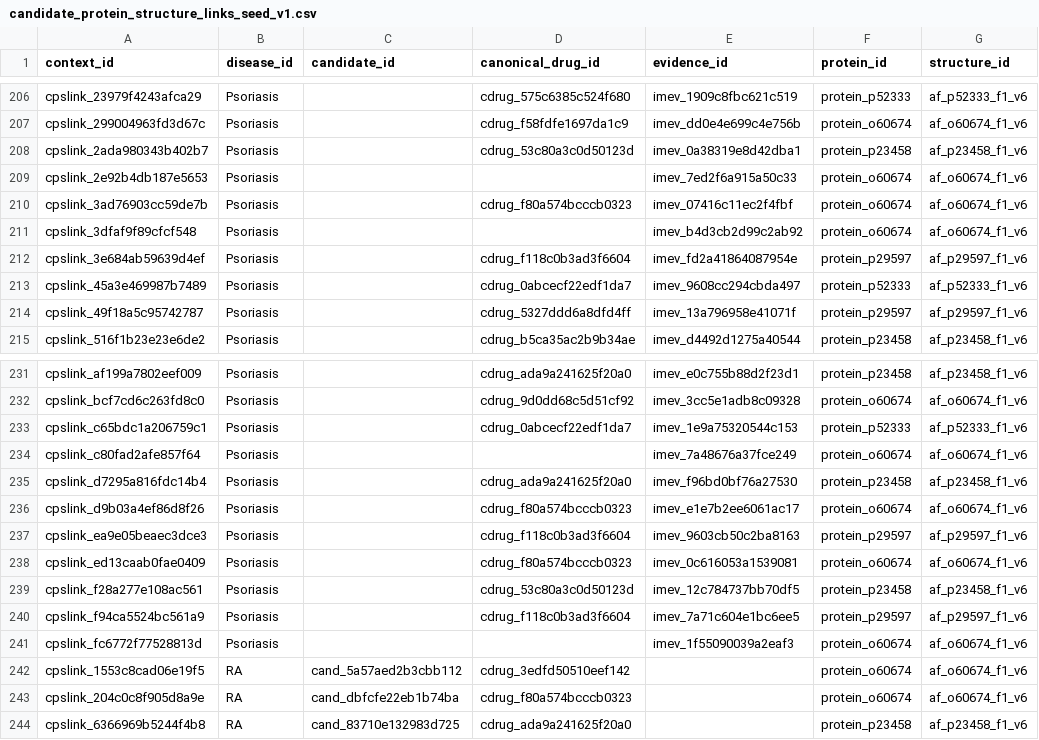
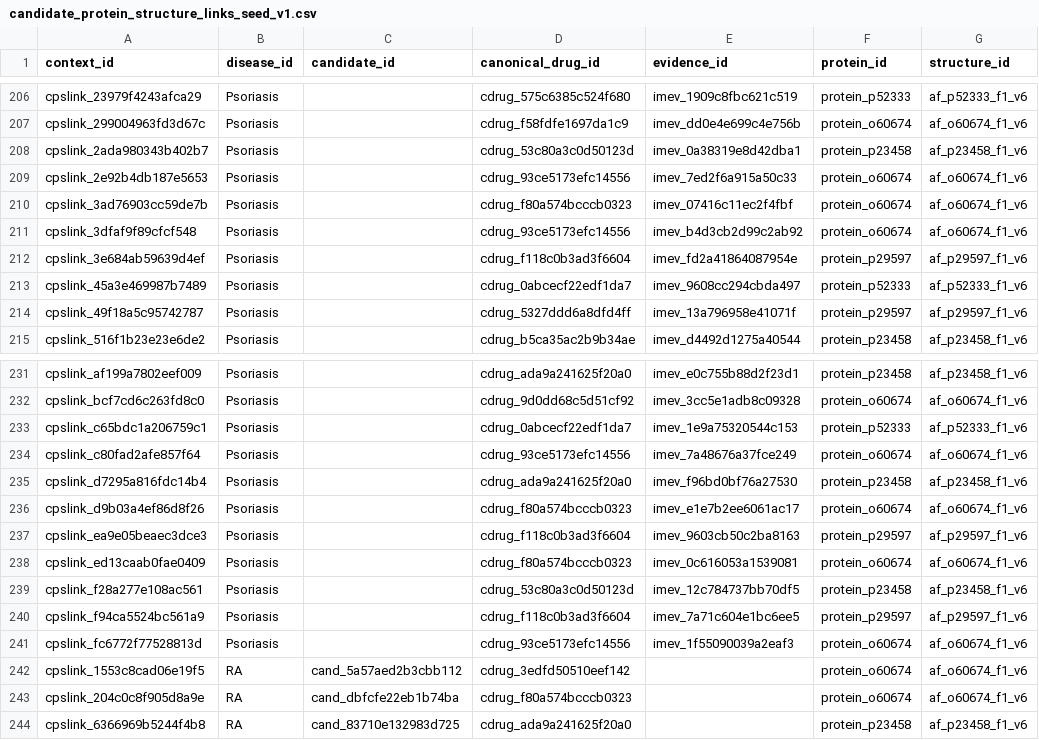
Before and after one commit to skkuaws0215/final-project_data-pipline, a CSV file: drug_service_backend_v1/10_alphafold/candidate_protein_structure_links_seed_v1.csv, drawn as a sheet; only a part is shown, gaps mark what is left out; the diff covers the shown part only; the diff names each change by its address in the sheet, - before the commit and + after, or states it on an @@ line.

Commit message:
Fill canonical drug ids for structure context links

```diff
--- a/drug_service_backend_v1/10_alphafold/candidate_protein_structure_links_seed_v1.csv
+++ b/drug_service_backend_v1/10_alphafold/candidate_protein_structure_links_seed_v1.csv
-D209 (canonical_drug_id): (empty)
+D209 (canonical_drug_id): cdrug_93ce5173efc14556
-D211 (canonical_drug_id): (empty)
+D211 (canonical_drug_id): cdrug_93ce5173efc14556
-D234 (canonical_drug_id): (empty)
+D234 (canonical_drug_id): cdrug_93ce5173efc14556
-D241 (canonical_drug_id): (empty)
+D241 (canonical_drug_id): cdrug_93ce5173efc14556
```
Also changed, not shown: 14 edited cells elsewhere in this file, 3 other files.
